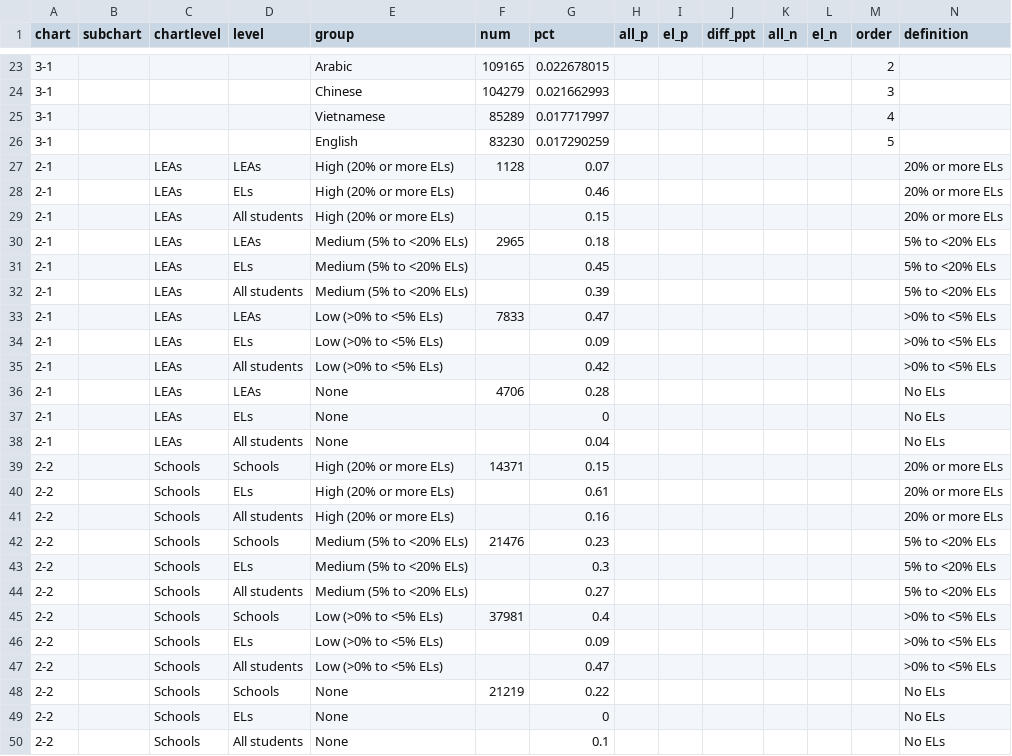
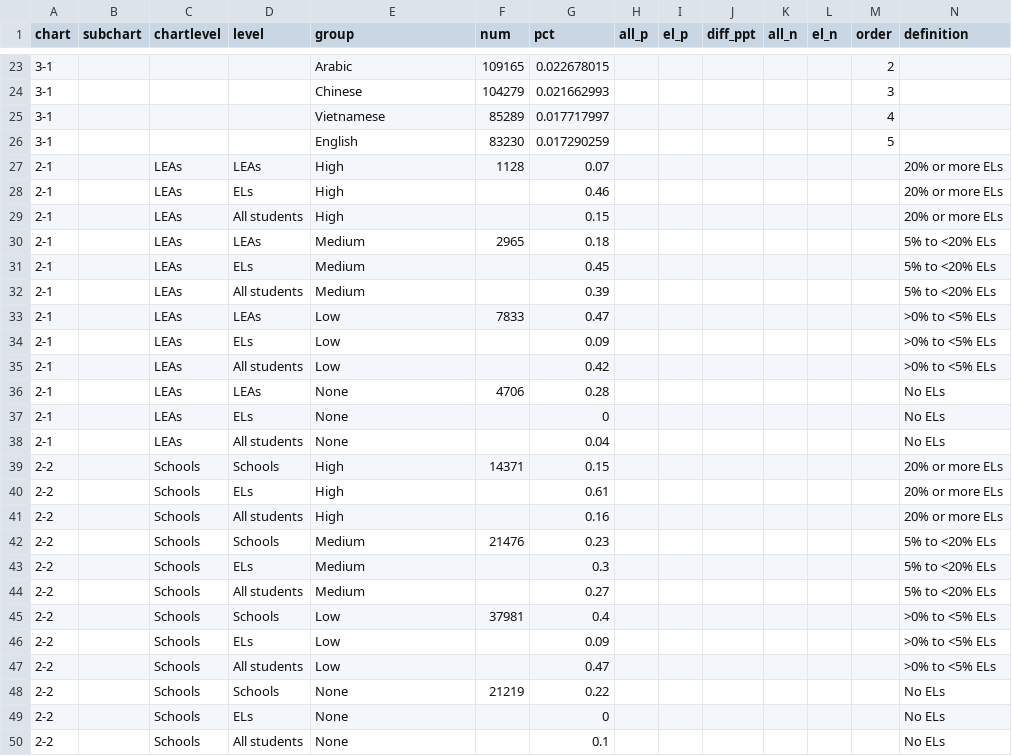
Before and after one commit to MarceloSimasWestat/MarceloSimasWestat.github.io, a TSV file: EnglishLearners/dev/assets/data/data_test.tsv, drawn as a sheet; only a part is shown, gaps mark what is left out; the diff names each change by its address in the sheet, - before the commit and + after, or states it on an @@ line.

```diff
--- a/EnglishLearners/dev/assets/data/data_test.tsv
+++ b/EnglishLearners/dev/assets/data/data_test.tsv
-E27:E29 (group): High (20% or more ELs)
+E27:E29 (group): High
-E30:E32 (group): Medium (5% to <20% ELs)
+E30:E32 (group): Medium
-E33:E35 (group): Low (>0% to <5% ELs)
+E33:E35 (group): Low
-E39:E41 (group): High (20% or more ELs)
+E39:E41 (group): High
-E42:E44 (group): Medium (5% to <20% ELs)
+E42:E44 (group): Medium
-E45:E47 (group): Low (>0% to <5% ELs)
+E45:E47 (group): Low
```
Also changed, not shown: 3 other files.
